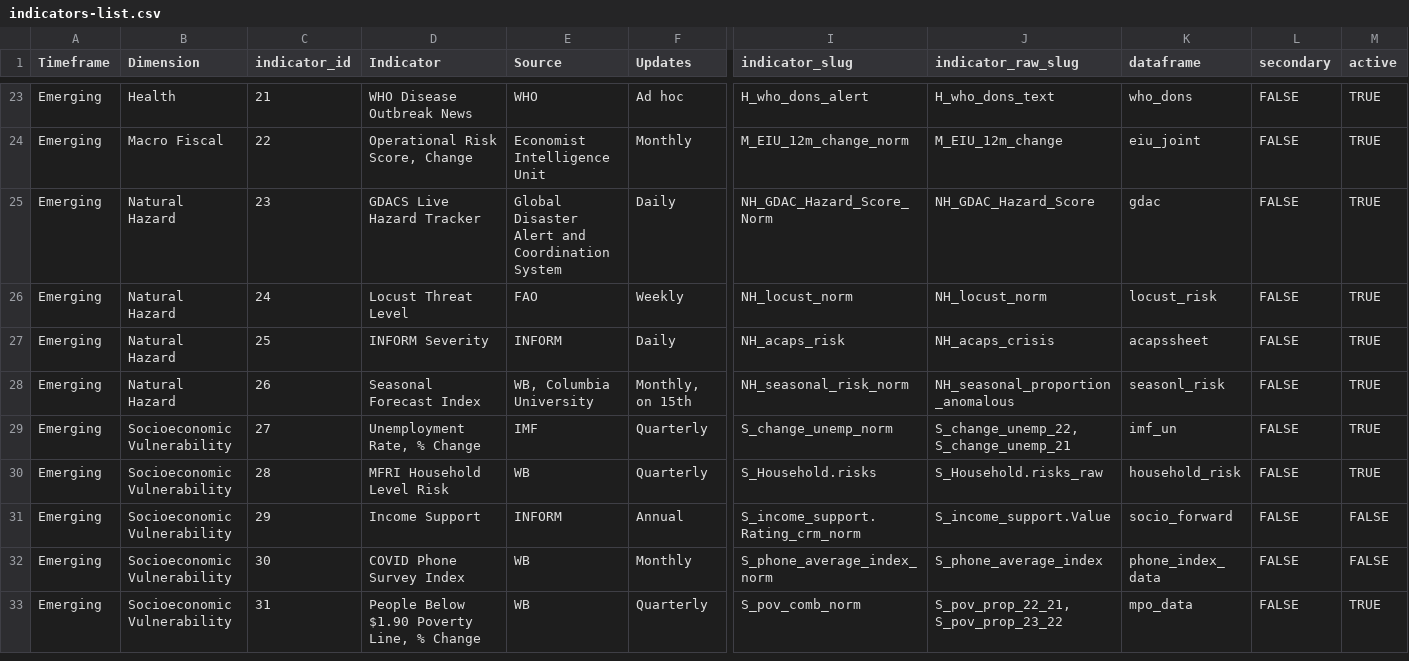
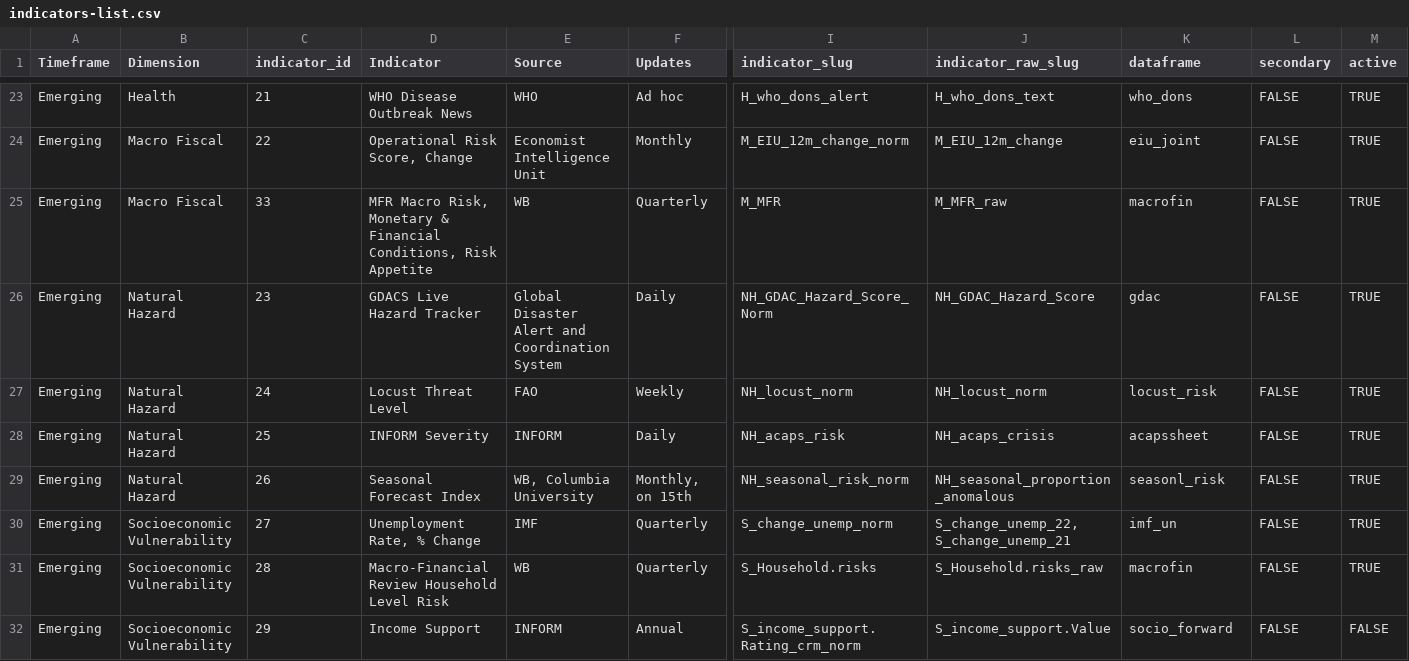
Before and after one commit to compoundrisk/monitor, a CSV file: indicators-list.csv, drawn as a sheet; only a part is shown, gaps mark what is left out; the shorter side is filled out with more unchanged rows; addresses are those after the commit; rows hold the shown columns only; the diff names each change by its address in the sheet, - before the commit and + after, or states it on an @@ line.

Commit message:
ACLED, IFES, Macro-Financial Review and delaying errors
01-update-inputs
- Only delay errors when running as a job

02-process-indicators
- Only delay errors when running as a job
- Stop using `format` variable
- Start using MFR for emerging macro
- Stop writing row numbers to dashboard data

helpers.R
- Can turn delay_error() on or off
- name2iso() recognizes Micronesia

indicators.R
- archiveInputs() takes column types
- remove format from each *_process function
- added new macro variables to macrofin_process()
- fix how UNHCR reads dates
- stopped archiving ACLED – we just use its own historical data
- adjusted to new IFES data structure

```diff
--- a/indicators-list.csv
+++ b/indicators-list.csv
+row 25: Emerging | Macro Fiscal | 33 | MFR Macro Risk, Monetary & Financial Conditions, Risk Appetite | WB | Quarterly | M_MFR | M_MFR_raw | macrofin | FALSE | TRUE
-D31 (Indicator): MFRI Household Level Risk
+D31 (Indicator): Macro-Financial Review Household Level Risk
-K31 (dataframe): household_risk
+K31 (dataframe): macrofin
```
Also changed, not shown: 5 other files.
